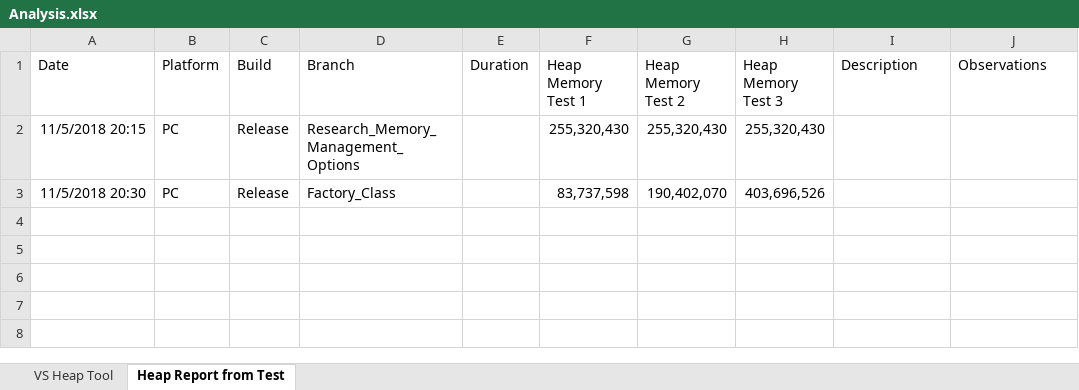
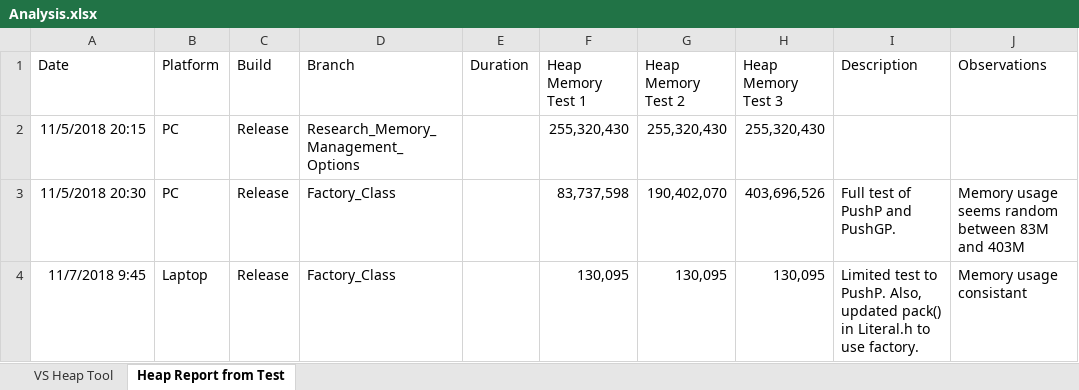
Before and after one commit to EdGarrity/SOS, an Excel workbook: Analysis.xlsx, sheet Heap Report from Test, drawn as a sheet; values as stored, in another font and other column widths than the file's, no borders; the diff names each change by its address in the sheet, - before the commit and + after, or states it on an @@ line.

Commit message:
[WIP] PushP Memory Usage = 130,095
Limited test to PushP.  Also, updated pack() in Literal.h to use factory.

```diff
--- a/Analysis.xlsx (sheet Heap Report from Test)
+++ b/Analysis.xlsx (sheet Heap Report from Test)
-I3 (Description): (empty)
+I3 (Description): Full test of PushP and PushGP.
-J3 (Observations): (empty)
+J3 (Observations): Memory usage seems random between 83M and 403M
+row 4: 11/7/2018 9:45 | Laptop | Release | Factory_Class |  | 130,095 | 130,095 | 130,095 | Limited test to PushP. Also, updated pack() in Literal.h to use factory. | Memory usage consistant
```
Also changed, not shown: 3 other files.
